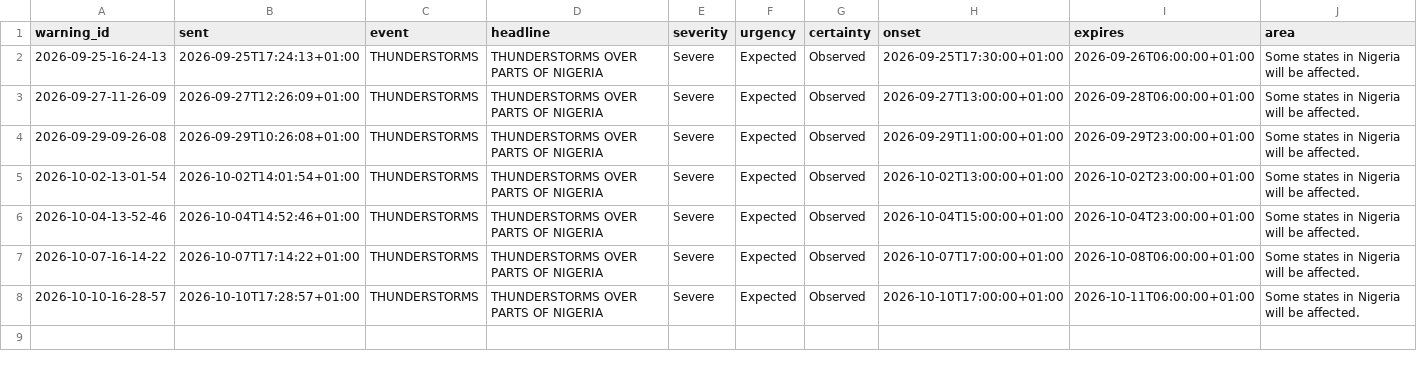
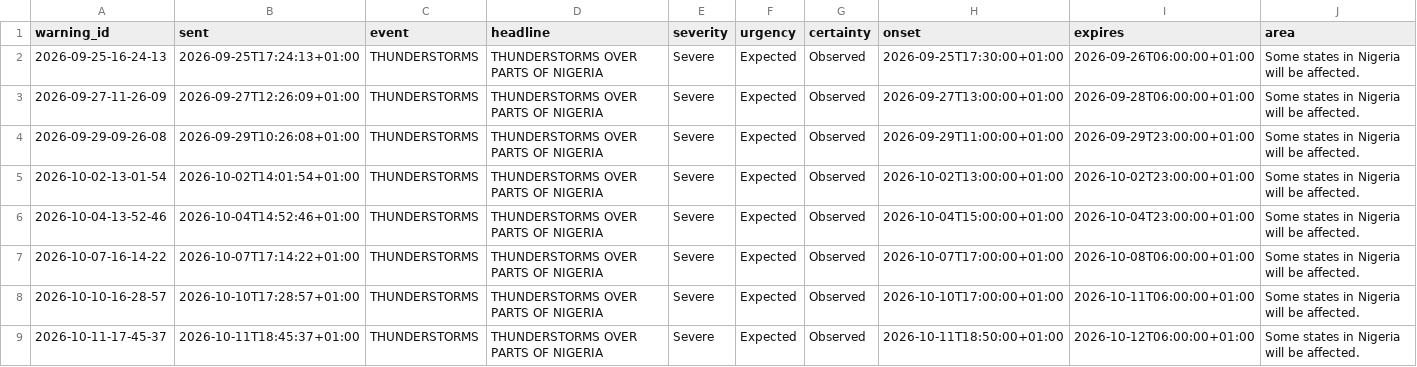
Before and after one commit to LordAsh001/LordAsh001.github.io, a CSV file: water-atlas/archive/weather_warnings_nimet.csv, drawn as a sheet; only a part is shown; rows hold the shown columns only; the diff names each change by its address in the sheet, - before the commit and + after, or states it on an @@ line.

```diff
--- a/water-atlas/archive/weather_warnings_nimet.csv
+++ b/water-atlas/archive/weather_warnings_nimet.csv
+row 9: 2026-10-11-17-45-37 | 2026-10-11T18:45:37+01:00 | THUNDERSTORMS | THUNDERSTORMS OVER PARTS OF NIGERIA | Severe | Expected | Observed | 2026-10-11T18:50:00+01:00 | 2026-10-12T06:00:00+01:00 | Some states in Nigeria will be affected.
```
Also changed, not shown: water-atlas/archive/weather_forecasts_nimet.csv, 2 other files.
